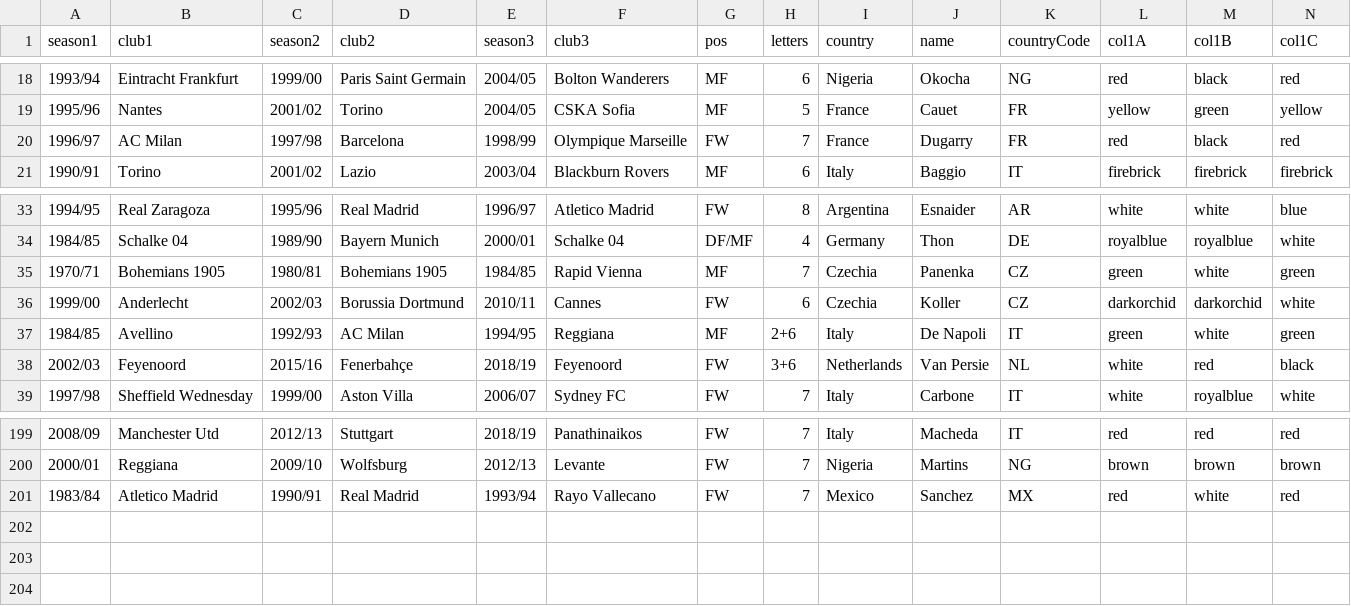
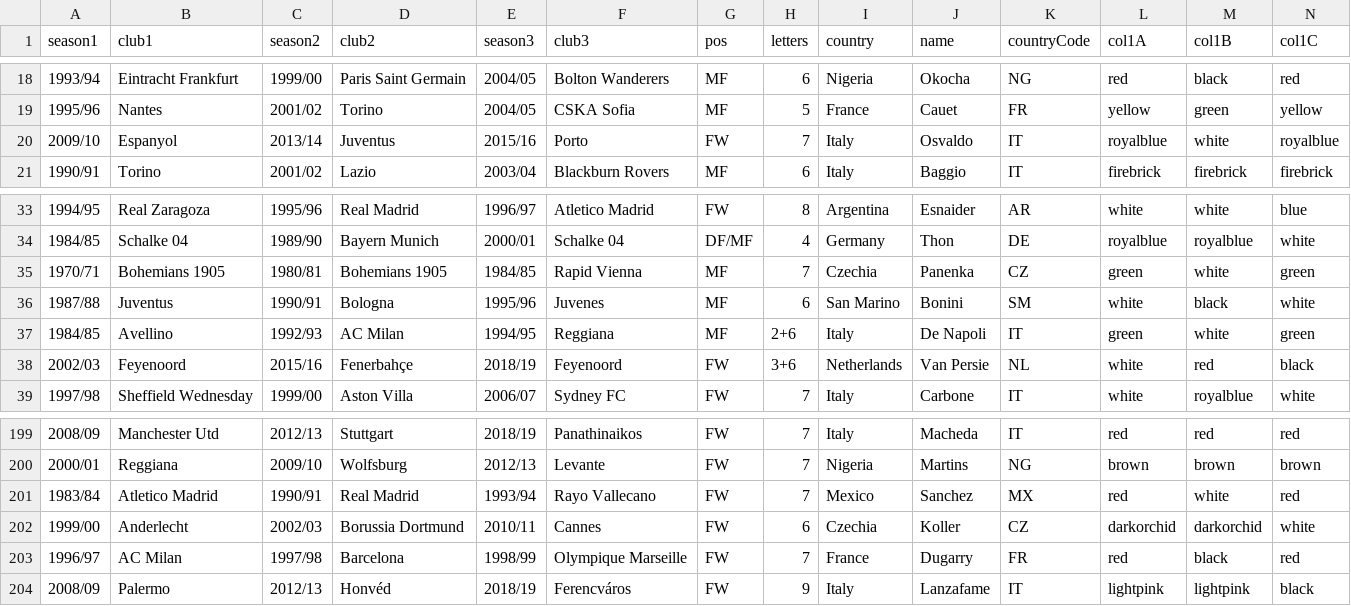
Before and after one commit to vitus81/transferl, a CSV file: lst.csv, drawn as a sheet; only a part is shown, gaps mark what is left out; rows hold the shown columns only; the diff names each change by its address in the sheet, - before the commit and + after, or states it on an @@ line.

Commit message:
Updated player list

```diff
--- a/lst.csv
+++ b/lst.csv
+row 20: 2009/10 | Espanyol | 2013/14 | Juventus | 2015/16 | Porto | FW | 7 | Italy | Osvaldo | IT | royalblue | white | royalblue
+row 36: 1987/88 | Juventus | 1990/91 | Bologna | 1995/96 | Juvenes | MF | 6 | San Marino | Bonini | SM | white | black | white
@@ row 36 moved to row 202: 1999/00 @@
@@ row 20 moved to row 203: 1996/97 @@
+row 204: 2008/09 | Palermo | 2012/13 | Honvéd | 2018/19 | Ferencváros | FW | 9 | Italy | Lanzafame | IT | lightpink | lightpink | black
```
